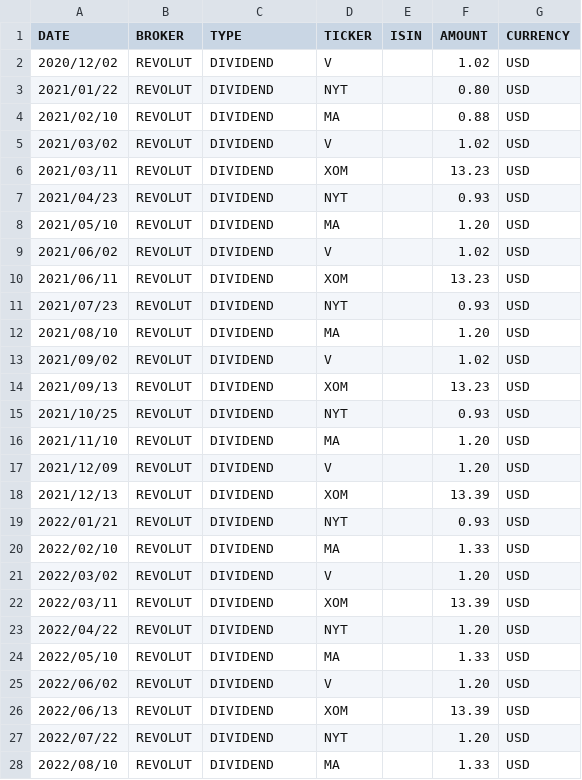
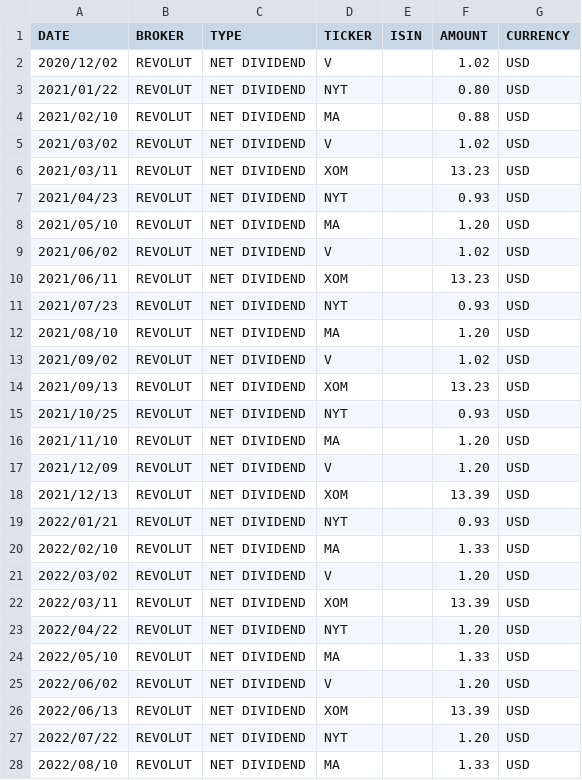
Before and after one commit to BeBetterWithStats/EnglishTest, a CSV file: data/stocks/all stockmarket dividend.csv, drawn as a sheet; only a part is shown; the diff covers the shown part only.

Commit message:
[DEV] refacto list dividend

```diff
--- a/data/stocks/all stockmarket dividend.csv
+++ b/data/stocks/all stockmarket dividend.csv
@@ -1,28 +1,28 @@
 DATE,BROKER,TYPE,TICKER,ISIN,AMOUNT,CURRENCY
-2020/12/02,REVOLUT,DIVIDEND,V,,1.02,USD
-2021/01/22,REVOLUT,DIVIDEND,NYT,,0.80,USD
-2021/02/10,REVOLUT,DIVIDEND,MA,,0.88,USD
-2021/03/02,REVOLUT,DIVIDEND,V,,1.02,USD
-2021/03/11,REVOLUT,DIVIDEND,XOM,,13.23,USD
-2021/04/23,REVOLUT,DIVIDEND,NYT,,0.93,USD
-2021/05/10,REVOLUT,DIVIDEND,MA,,1.20,USD
-2021/06/02,REVOLUT,DIVIDEND,V,,1.02,USD
-2021/06/11,REVOLUT,DIVIDEND,XOM,,13.23,USD
-2021/07/23,REVOLUT,DIVIDEND,NYT,,0.93,USD
-2021/08/10,REVOLUT,DIVIDEND,MA,,1.20,USD
-2021/09/02,REVOLUT,DIVIDEND,V,,1.02,USD
-2021/09/13,REVOLUT,DIVIDEND,XOM,,13.23,USD
-2021/10/25,REVOLUT,DIVIDEND,NYT,,0.93,USD
-2021/11/10,REVOLUT,DIVIDEND,MA,,1.20,USD
-2021/12/09,REVOLUT,DIVIDEND,V,,1.20,USD
-2021/12/13,REVOLUT,DIVIDEND,XOM,,13.39,USD
-2022/01/21,REVOLUT,DIVIDEND,NYT,,0.93,USD
-2022/02/10,REVOLUT,DIVIDEND,MA,,1.33,USD
-2022/03/02,REVOLUT,DIVIDEND,V,,1.20,USD
-2022/03/11,REVOLUT,DIVIDEND,XOM,,13.39,USD
-2022/04/22,REVOLUT,DIVIDEND,NYT,,1.20,USD
-2022/05/10,REVOLUT,DIVIDEND,MA,,1.33,USD
-2022/06/02,REVOLUT,DIVIDEND,V,,1.20,USD
-2022/06/13,REVOLUT,DIVIDEND,XOM,,13.39,USD
-2022/07/22,REVOLUT,DIVIDEND,NYT,,1.20,USD
-2022/08/10,REVOLUT,DIVIDEND,MA,,1.33,USD
+2020/12/02,REVOLUT,NET DIVIDEND,V,,1.02,USD
+2021/01/22,REVOLUT,NET DIVIDEND,NYT,,0.80,USD
+2021/02/10,REVOLUT,NET DIVIDEND,MA,,0.88,USD
+2021/03/02,REVOLUT,NET DIVIDEND,V,,1.02,USD
+2021/03/11,REVOLUT,NET DIVIDEND,XOM,,13.23,USD
+2021/04/23,REVOLUT,NET DIVIDEND,NYT,,0.93,USD
+2021/05/10,REVOLUT,NET DIVIDEND,MA,,1.20,USD
+2021/06/02,REVOLUT,NET DIVIDEND,V,,1.02,USD
+2021/06/11,REVOLUT,NET DIVIDEND,XOM,,13.23,USD
+2021/07/23,REVOLUT,NET DIVIDEND,NYT,,0.93,USD
+2021/08/10,REVOLUT,NET DIVIDEND,MA,,1.20,USD
+2021/09/02,REVOLUT,NET DIVIDEND,V,,1.02,USD
+2021/09/13,REVOLUT,NET DIVIDEND,XOM,,13.23,USD
+2021/10/25,REVOLUT,NET DIVIDEND,NYT,,0.93,USD
+2021/11/10,REVOLUT,NET DIVIDEND,MA,,1.20,USD
+2021/12/09,REVOLUT,NET DIVIDEND,V,,1.20,USD
+2021/12/13,REVOLUT,NET DIVIDEND,XOM,,13.39,USD
+2022/01/21,REVOLUT,NET DIVIDEND,NYT,,0.93,USD
+2022/02/10,REVOLUT,NET DIVIDEND,MA,,1.33,USD
+2022/03/02,REVOLUT,NET DIVIDEND,V,,1.20,USD
+2022/03/11,REVOLUT,NET DIVIDEND,XOM,,13.39,USD
+2022/04/22,REVOLUT,NET DIVIDEND,NYT,,1.20,USD
+2022/05/10,REVOLUT,NET DIVIDEND,MA,,1.33,USD
+2022/06/02,REVOLUT,NET DIVIDEND,V,,1.20,USD
+2022/06/13,REVOLUT,NET DIVIDEND,XOM,,13.39,USD
+2022/07/22,REVOLUT,NET DIVIDEND,NYT,,1.20,USD
+2022/08/10,REVOLUT,NET DIVIDEND,MA,,1.33,USD
```
Also changed, not shown: 35 edited cells elsewhere in this file, 1 other file.
